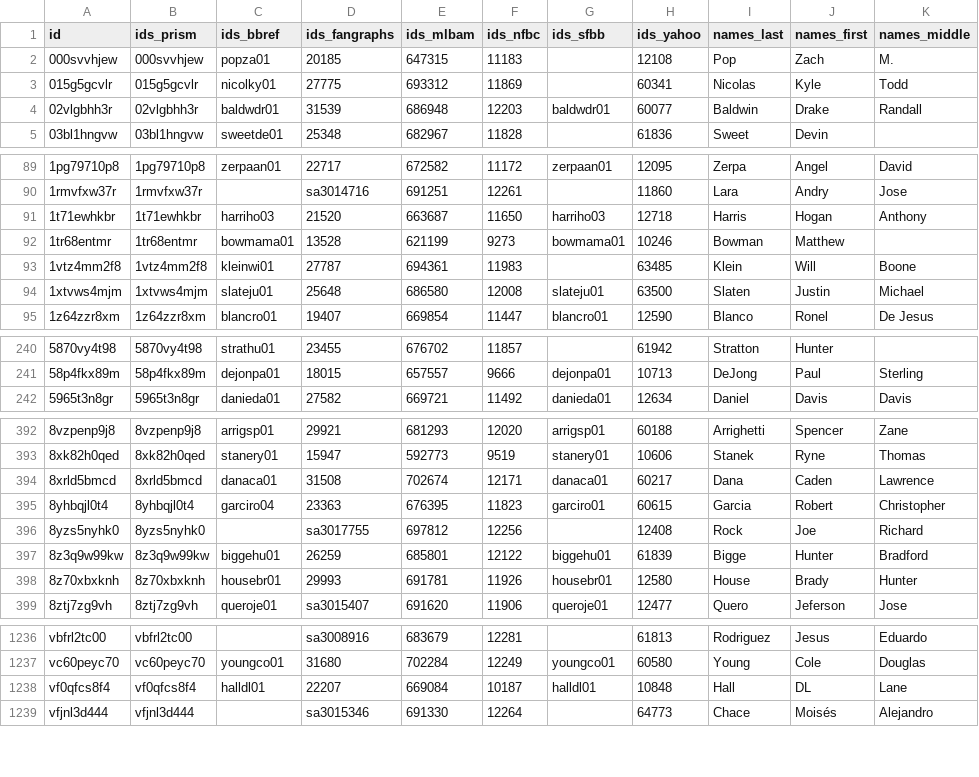
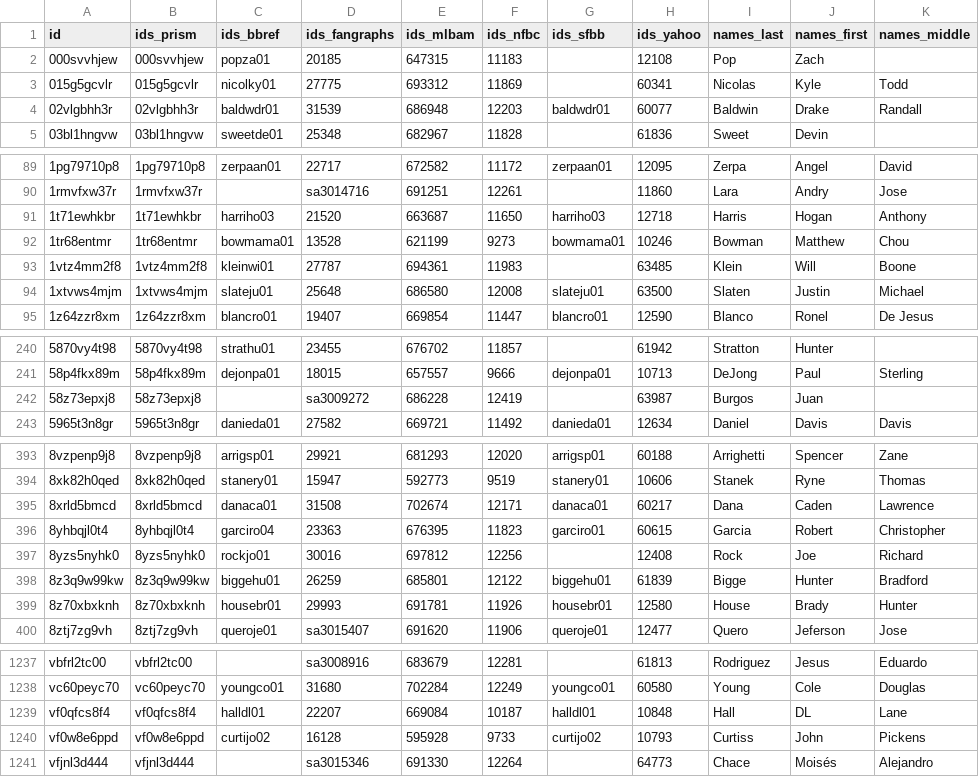
Before and after one commit to StatsVine/prism-registry, a CSV file: exports/mlb/player_ids/player_ids.csv, drawn as a sheet; only a part is shown, gaps mark what is left out; the diff covers the shown part only.

```diff
--- a/exports/mlb/player_ids/player_ids.csv
+++ b/exports/mlb/player_ids/player_ids.csv
@@ -1,3 +1,3 @@
 id,ids_prism,ids_bbref,ids_fangraphs,ids_mlbam,ids_nfbc,ids_sfbb,ids_yahoo,names_last,names_first,names_middle
-000svvhjew,000svvhjew,popza01,20185,647315,11183,,12108,Pop,Zach,M.
+000svvhjew,000svvhjew,popza01,20185,647315,11183,,12108,Pop,Zach,
 015g5gcvlr,015g5gcvlr,nicolky01,27775,693312,11869,,60341,Nicolas,Kyle,Todd
@@ -91,3 +91,3 @@ id,ids_prism,ids_bbref,ids_fangraphs,ids_mlbam,ids_nfbc,ids_sfbb,ids_yahoo,names
 1t71ewhkbr,1t71ewhkbr,harriho03,21520,663687,11650,harriho03,12718,Harris,Hogan,Anthony
-1tr68entmr,1tr68entmr,bowmama01,13528,621199,9273,bowmama01,10246,Bowman,Matthew,
+1tr68entmr,1tr68entmr,bowmama01,13528,621199,9273,bowmama01,10246,Bowman,Matthew,Chou
 1vtz4mm2f8,1vtz4mm2f8,kleinwi01,27787,694361,11983,,63485,Klein,Will,Boone
@@ -241,2 +241,3 @@ id,ids_prism,ids_bbref,ids_fangraphs,ids_mlbam,ids_nfbc,ids_sfbb,ids_yahoo,names
 58p4fkx89m,58p4fkx89m,dejonpa01,18015,657557,9666,dejonpa01,10713,DeJong,Paul,Sterling
+58z73epxj8,58z73epxj8,,sa3009272,686228,12419,,63987,Burgos,Juan,
 5965t3n8gr,5965t3n8gr,danieda01,27582,669721,11492,danieda01,12634,Daniel,Davis,Davis
@@ -395,3 +396,3 @@ id,ids_prism,ids_bbref,ids_fangraphs,ids_mlbam,ids_nfbc,ids_sfbb,ids_yahoo,names
 8yhbqjl0t4,8yhbqjl0t4,garciro04,23363,676395,11823,garciro01,60615,Garcia,Robert,Christopher
-8yzs5nyhk0,8yzs5nyhk0,,sa3017755,697812,12256,,12408,Rock,Joe,Richard
+8yzs5nyhk0,8yzs5nyhk0,rockjo01,30016,697812,12256,,12408,Rock,Joe,Richard
 8z3q9w99kw,8z3q9w99kw,biggehu01,26259,685801,12122,biggehu01,61839,Bigge,Hunter,Bradford
@@ -1238,2 +1239,3 @@ vc60peyc70,vc60peyc70,youngco01,31680,702284,12249,youngco01,60580,Young,Cole,Do
 vf0qfcs8f4,vf0qfcs8f4,halldl01,22207,669084,10187,halldl01,10848,Hall,DL,Lane
+vf0w8e6ppd,vf0w8e6ppd,curtijo02,16128,595928,9733,curtijo02,10793,Curtiss,John,Pickens
 vfjnl3d444,vfjnl3d444,,sa3015346,691330,12264,,64773,Chace,Moisés,Alejandro
```
Also changed, not shown: 8 edited cells elsewhere in this file, exports/mlb/players_mlb_profile/players_mlb_profile.csv, exports/mlb/players_mlb_roster/players_mlb_roster.csv, 45 other files.
